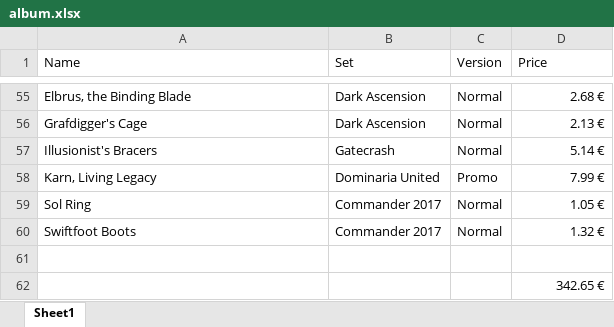
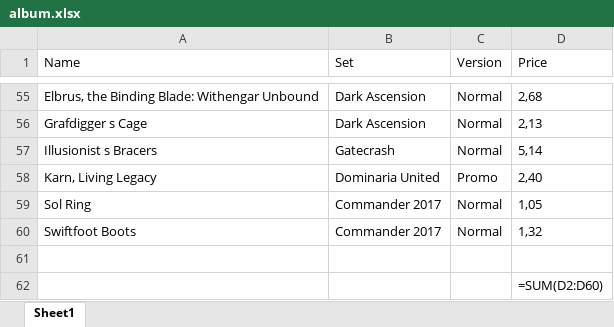
Before and after one commit to Vimor123/mtg-card-price-updater, an Excel workbook: album.xlsx, sheet Sheet1, drawn as a sheet; only a part is shown, gaps mark what is left out; values as stored, in another font and other column widths than the file's, no borders; formulas without a stored value are shown as written; the diff covers the shown part only; the diff names each change by its address in the sheet, - before the commit and + after, or states it on an @@ line.

```diff
--- a/album.xlsx (sheet Sheet1)
+++ b/album.xlsx (sheet Sheet1)
-A55 (Name): Elbrus, the Binding Blade
+A55 (Name): Elbrus, the Binding Blade: Withengar Unbound
-D55 (Price): 2.68 €
+D55 (Price): 2,68
-A56 (Name): Grafdigger's Cage
+A56 (Name): Grafdigger s Cage
-D56 (Price): 2.13 €
+D56 (Price): 2,13
-A57 (Name): Illusionist's Bracers
+A57 (Name): Illusionist s Bracers
-D57 (Price): 5.14 €
+D57 (Price): 5,14
-D58 (Price): 7.99 €
+D58 (Price): 2,40
-D59 (Price): 1.05 €
+D59 (Price): 1,05
-D60 (Price): 1.32 €
+D60 (Price): 1,32
-D62 (Price): 342.65 €
+D62 (Price): =SUM(D2:D60)
```
Also changed, not shown: 62 edited cells elsewhere in this sheet, 2 other files.
